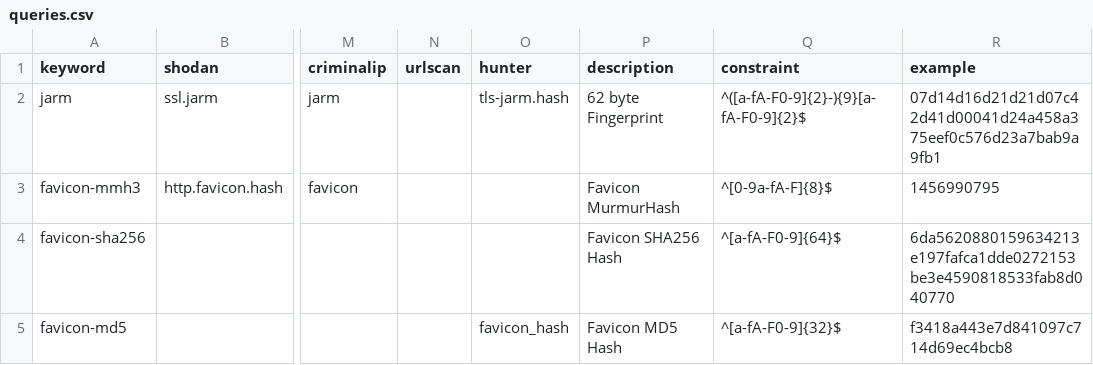
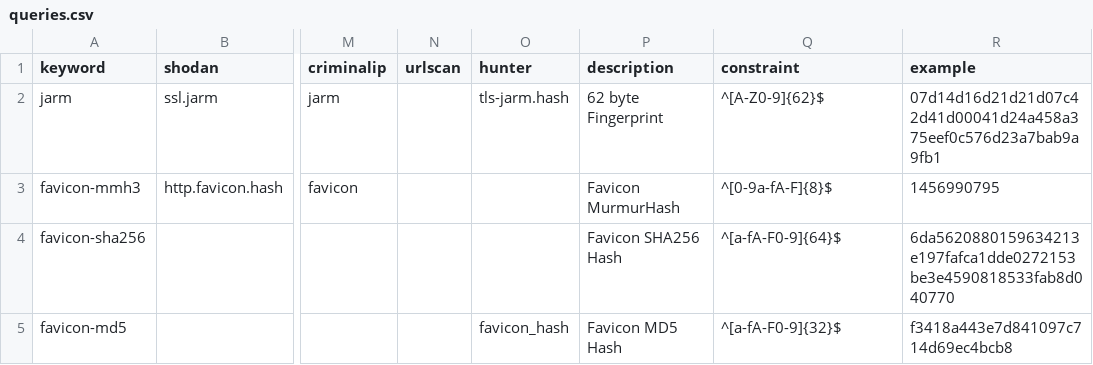
Before and after one commit to joshhighet/transl8, a CSV file: queries.csv, drawn as a sheet; only a part is shown, gaps mark what is left out; the diff names each change by its address in the sheet, - before the commit and + after, or states it on an @@ line.

Commit message:
fix rex check for jarm

```diff
--- a/queries.csv
+++ b/queries.csv
-Q2 (constraint): ^([a-fA-F0-9]{2}-){9}[a-fA-F0-9]{2}$
+Q2 (constraint): ^[A-Z0-9]{62}$
```
